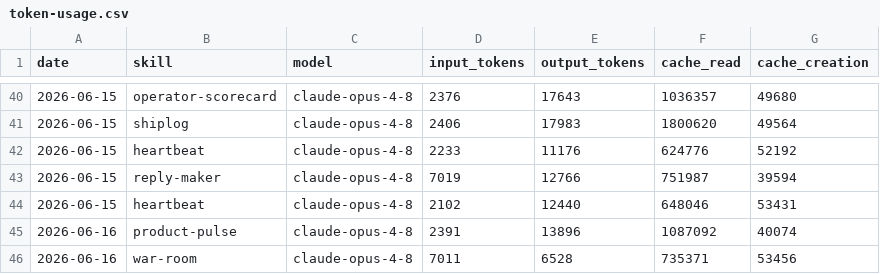
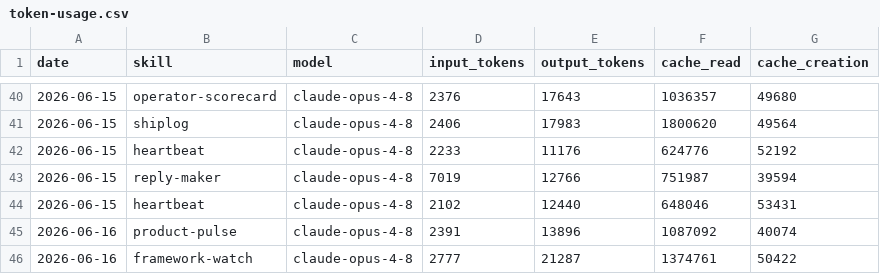
Before and after one commit to aaronjmars/aeon-bd, a CSV file: memory/token-usage.csv, drawn as a sheet; only a part is shown, gaps mark what is left out.

Commit message:
chore(framework-watch): auto-commit 2026-06-16

```diff
--- a/memory/token-usage.csv
+++ b/memory/token-usage.csv
@@ -45,2 +45,2 @@ date,skill,model,input_tokens,output_tokens,cache_read,cache_creation
 2026-06-16,product-pulse,claude-opus-4-8,2391,13896,1087092,40074
-2026-06-16,war-room,claude-opus-4-8,7011,6528,735371,53456
+2026-06-16,framework-watch,claude-opus-4-8,2777,21287,1374761,50422
```
Also changed, not shown: 3 other files.
